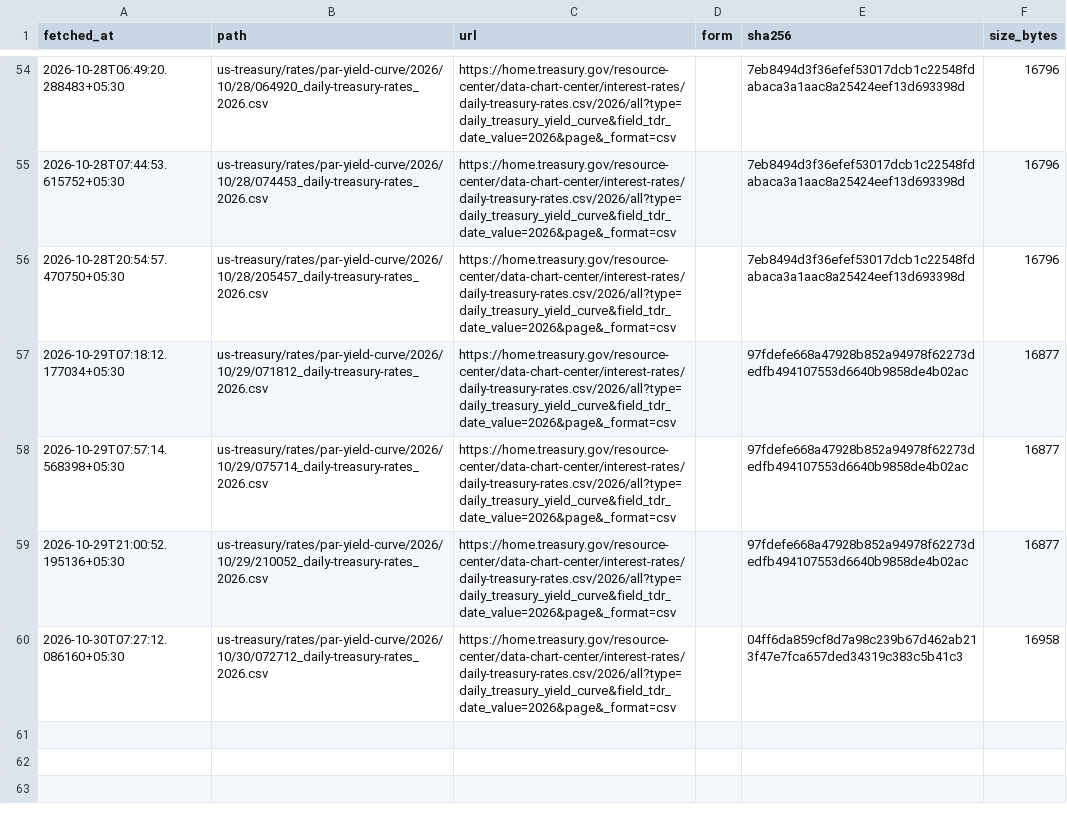
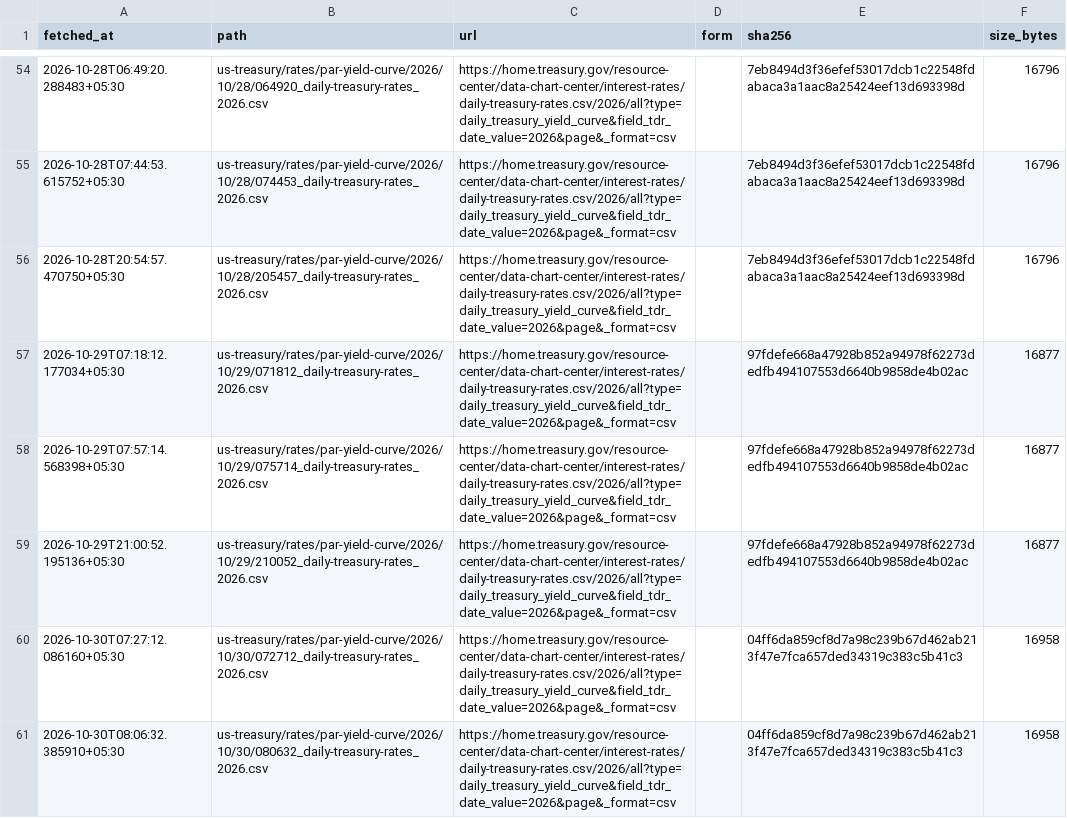
Before and after one commit to contactexepex/omenix-trading, a CSV file: research/data/manifests/global-cues/us10y.csv, drawn as a sheet; only a part is shown, gaps mark what is left out; the diff names each change by its address in the sheet, - before the commit and + after, or states it on an @@ line.

```diff
--- a/research/data/manifests/global-cues/us10y.csv
+++ b/research/data/manifests/global-cues/us10y.csv
+row 61: 2026-10-30T08:06:32.385910+05:30 | us-treasury/rates/par-yield-curve/2026/10/30/080632_daily-treasury-rates_2026.csv | https://home.treasury.gov/resource-center/data-chart-center/interest-rates/daily-treasury-rates.csv/2026/all?type=daily_treasury_yield_curve&field_tdr_date_value=2026&page&_format=csv |  | 04ff6da859cf8d7a98c239b67d462ab213f47e7fca657ded34319c383c5b41c3 | 16958
```
Also changed, not shown: research/data/manifests/global-cues/eurostoxx50_yahoo.csv, research/data/manifests/global-cues/sse_composite.csv, 18 other files.
